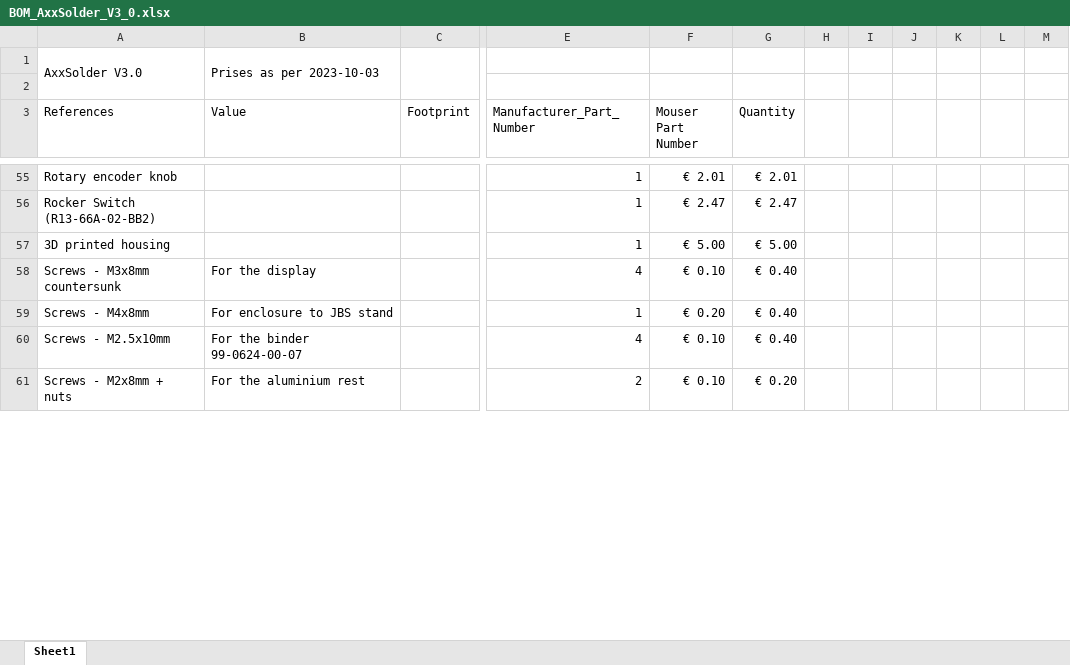
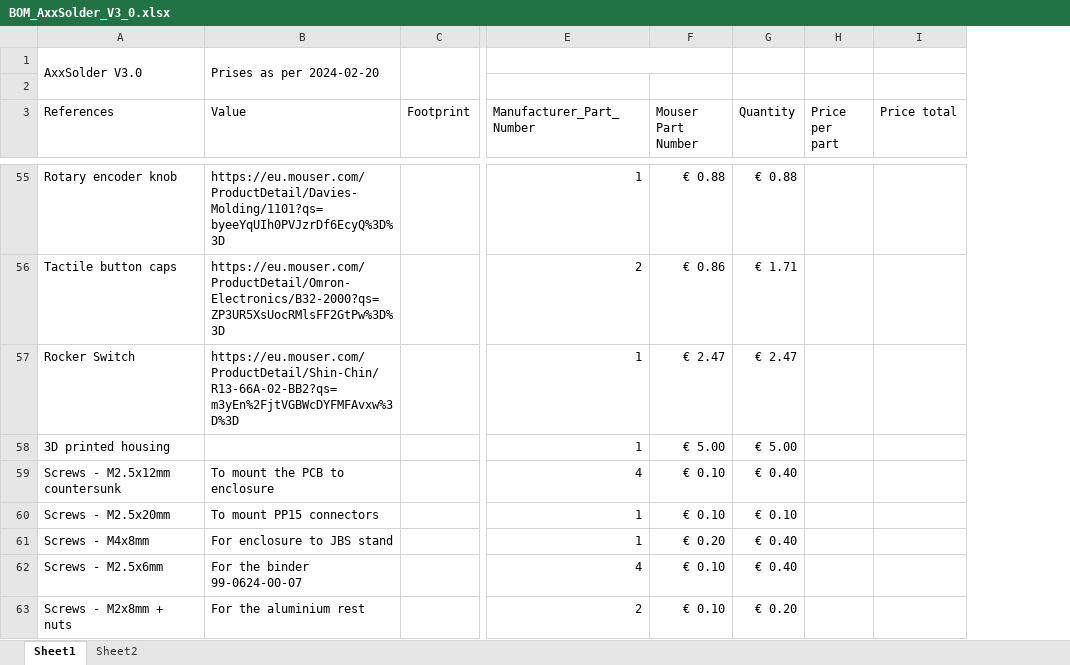
Before and after one commit to AxxAxx/AxxSolder, an Excel workbook: AxxSolder_hardware/bom/BOM_AxxSolder_V3_0.xlsx, sheet Sheet1, drawn as a sheet; only a part is shown, gaps mark what is left out; values as stored, in another font and other column widths than the file's, no cell formats; removed rows and columns are numbered as before the commit, all else as after; rows hold the shown columns only; the diff covers the shown part only; the diff names each change by its address in the sheet, - before the commit and + after, or states it on an @@ line.

```diff
--- a/AxxSolder_hardware/bom/BOM_AxxSolder_V3_0.xlsx (sheet Sheet1)
+++ b/AxxSolder_hardware/bom/BOM_AxxSolder_V3_0.xlsx (sheet Sheet1)
+sheet tab: Sheet2
-column H, empty
-column I, empty
-column J, empty
-column K, empty
-column L, empty
-column M, empty
+column H (Price per part), empty
+column I (Price total), empty
-B1 (Value): Prises as per 2023-10-03
+B1 (Value): Prises as per 2024-02-20
+E1:F1 merged
-B55 (Value): (empty)
+B55 (Value): https://eu.mouser.com/ProductDetail/Davies-Molding/1101?qs=byeeYqUIh0PVJzrDf6EcyQ%3D%3D
-F55 (Mouser Part Number): € 2.01
+F55 (Mouser Part Number): € 0.88
-G55 (Quantity): € 2.01
+G55 (Quantity): € 0.88
+row 56: Tactile button caps | https://eu.mouser.com/ProductDetail/Omron-Electronics/B32-2000?qs=ZP3UR5XsUocRMlsFF2GtPw%3D%3D |  | 2 | € 0.86 | € 1.71
-A57 (References): Rocker Switch (R13-66A-02-BB2)
+A57 (References): Rocker Switch
-B57 (Value): (empty)
+B57 (Value): https://eu.mouser.com/ProductDetail/Shin-Chin/R13-66A-02-BB2?qs=m3yEn%2FjtVGBWcDYFMFAvxw%3D%3D
-A59 (References): Screws - M3x8mm countersunk
+A59 (References): Screws - M2.5x12mm countersunk
-B59 (Value): For the display
+B59 (Value): To mount the PCB to enclosure
+row 60: Screws - M2.5x20mm | To mount PP15 connectors |  | 1 | € 0.10 | € 0.10
-A62 (References): Screws - M2.5x10mm
+A62 (References): Screws - M2.5x6mm
```
Also changed, not shown: 10 added rows, 10 removed rows, 76 edited cells and merged cells elsewhere in this sheet, cell formats, formulas that keep their value, charts or pictures, 2 other files.
